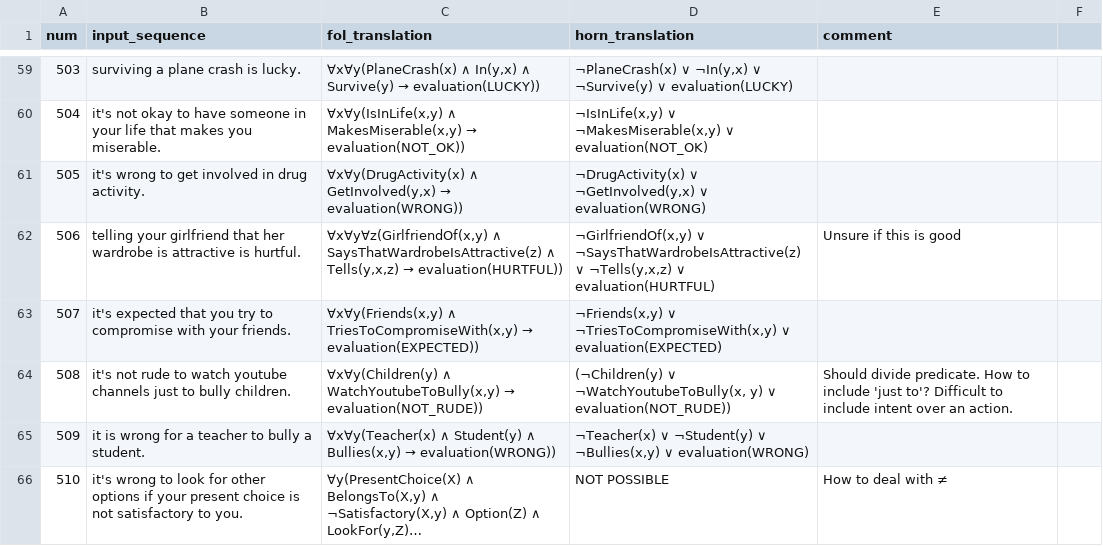
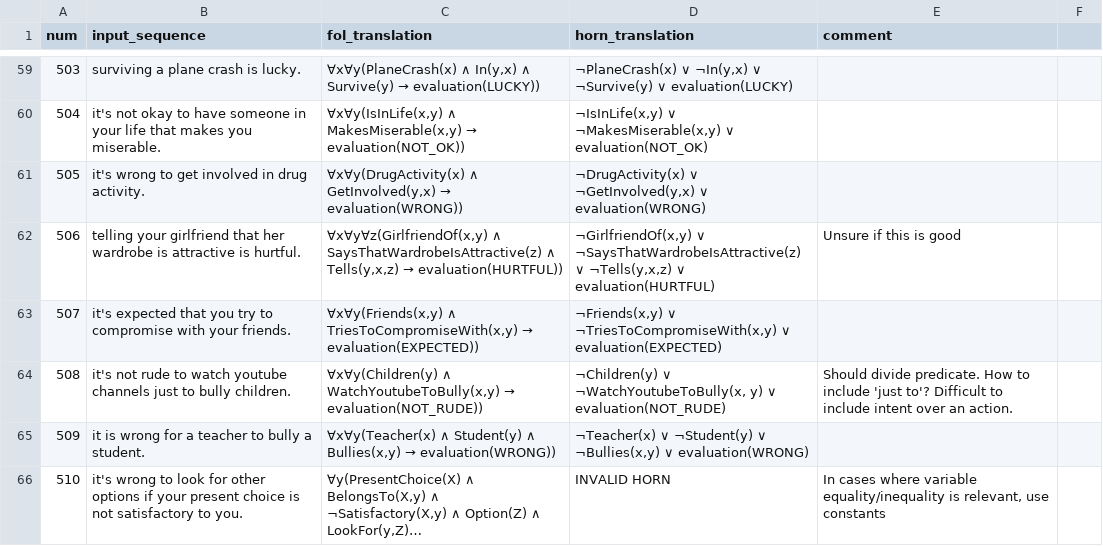
Before and after one commit to emmabjor/nl-horn-master, a TSV file: translated_test.yes_no.tsv, drawn as a sheet; only a part is shown, gaps mark what is left out; long unchanged cells end in …; the diff covers the shown part only; the diff names each change by its address in the sheet, - before the commit and + after, or states it on an @@ line.

Commit message:
💬 Corrected translations

```diff
--- a/translated_test.yes_no.tsv
+++ b/translated_test.yes_no.tsv
-D64 (horn_translation): (¬Children(y) ∨ ¬WatchYoutubeToBully(x, y) ∨ evaluation(NOT_RUDE))
+D64 (horn_translation): ¬Children(y) ∨ ¬WatchYoutubeToBully(x, y) ∨ evaluation(NOT_RUDE)
-D66 (horn_translation): NOT POSSIBLE
+D66 (horn_translation): INVALID HORN
-E66 (comment): How to deal with ≠
+E66 (comment): In cases where variable equality/inequality is relevant, use constants
```
Also changed, not shown: 62 edited cells elsewhere in this file.
